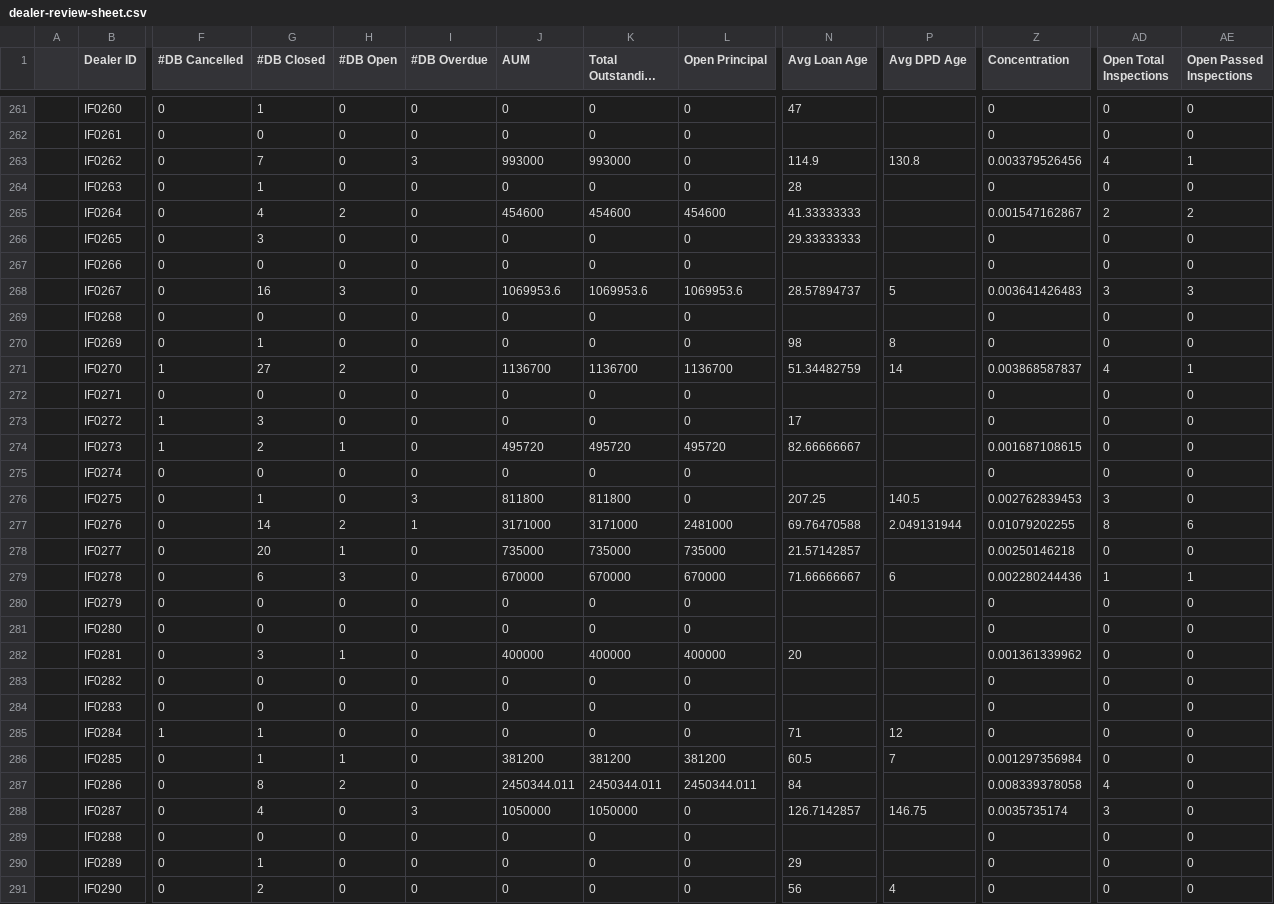
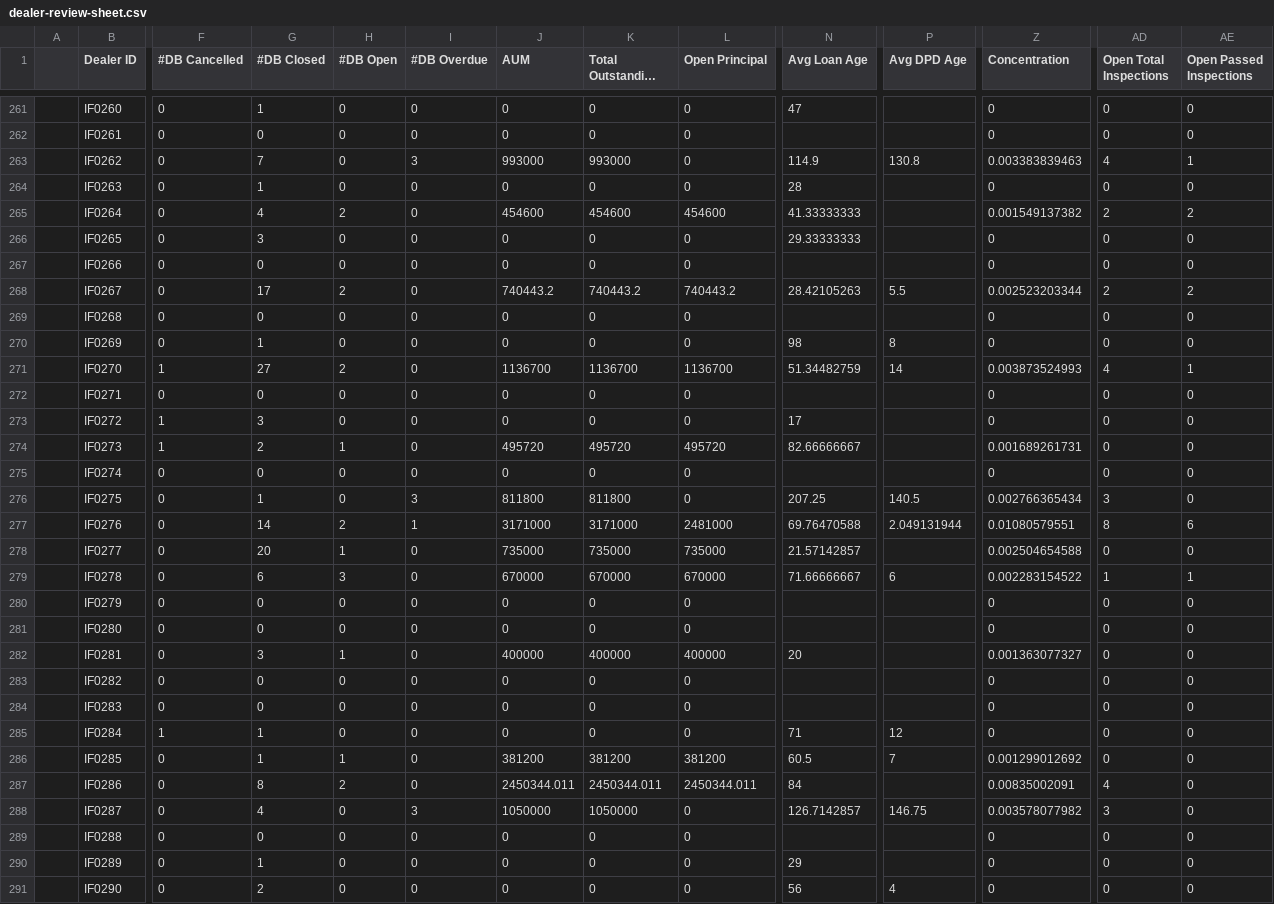
Before and after one commit to miguelcordero-ops/finsso-repository, a CSV file: data/dealer-review-sheet.csv, drawn as a sheet; only a part is shown, gaps mark what is left out; long unchanged cells end in …; the diff covers the shown part only; the diff names each change by its address in the sheet, - before the commit and + after, or states it on an @@ line.

Commit message:
Auto-export "[Raw] Dealer Review Sheet" — 2026-09-21T05:11:53.025Z

```diff
--- a/data/dealer-review-sheet.csv
+++ b/data/dealer-review-sheet.csv
-Z263 (Concentration): 0.003379526456
+Z263 (Concentration): 0.003383839463
-Z265 (Concentration): 0.001547162867
+Z265 (Concentration): 0.001549137382
-G268 (#DB Closed): 16
+G268 (#DB Closed): 17
-H268 (#DB Open): 3
+H268 (#DB Open): 2
-J268 (AUM): 1069953.6
+J268 (AUM): 740443.2
-K268 (Total Outstanding Principal): 1069953.6
+K268 (Total Outstanding Principal): 740443.2
-L268 (Open Principal): 1069953.6
+L268 (Open Principal): 740443.2
-N268 (Avg Loan Age): 28.57894737
+N268 (Avg Loan Age): 28.42105263
-P268 (Avg DPD Age): 5
+P268 (Avg DPD Age): 5.5
-Z268 (Concentration): 0.003641426483
+Z268 (Concentration): 0.002523203344
-AD268 (Open Total Inspections): 3
+AD268 (Open Total Inspections): 2
-AE268 (Open Passed Inspections): 3
+AE268 (Open Passed Inspections): 2
-Z271 (Concentration): 0.003868587837
+Z271 (Concentration): 0.003873524993
-Z274 (Concentration): 0.001687108615
+Z274 (Concentration): 0.001689261731
-Z276 (Concentration): 0.002762839453
+Z276 (Concentration): 0.002766365434
-Z277 (Concentration): 0.01079202255
+Z277 (Concentration): 0.01080579551
-Z278 (Concentration): 0.00250146218
+Z278 (Concentration): 0.002504654588
-Z279 (Concentration): 0.002280244436
+Z279 (Concentration): 0.002283154522
-Z282 (Concentration): 0.001361339962
+Z282 (Concentration): 0.001363077327
-Z286 (Concentration): 0.001297356984
+Z286 (Concentration): 0.001299012692
-Z287 (Concentration): 0.008339378058
+Z287 (Concentration): 0.00835002091
-Z288 (Concentration): 0.0035735174
+Z288 (Concentration): 0.003578077982
```
Also changed, not shown: 150 edited cells elsewhere in this file.
